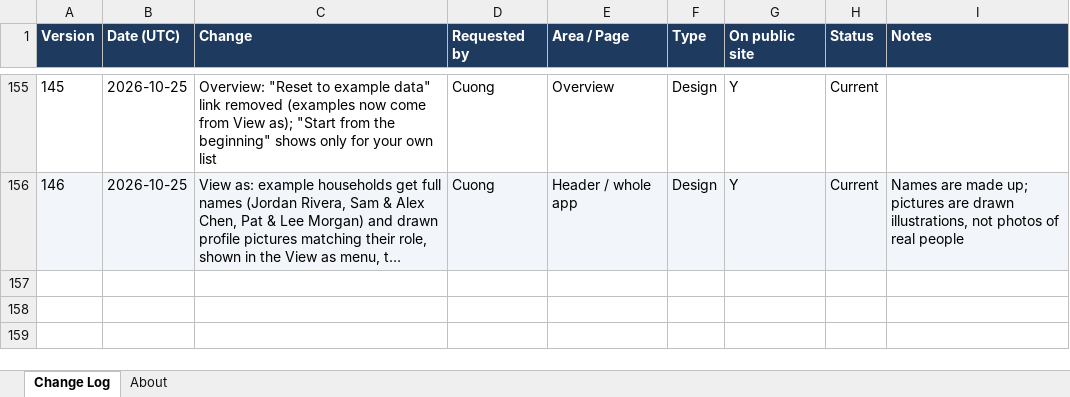
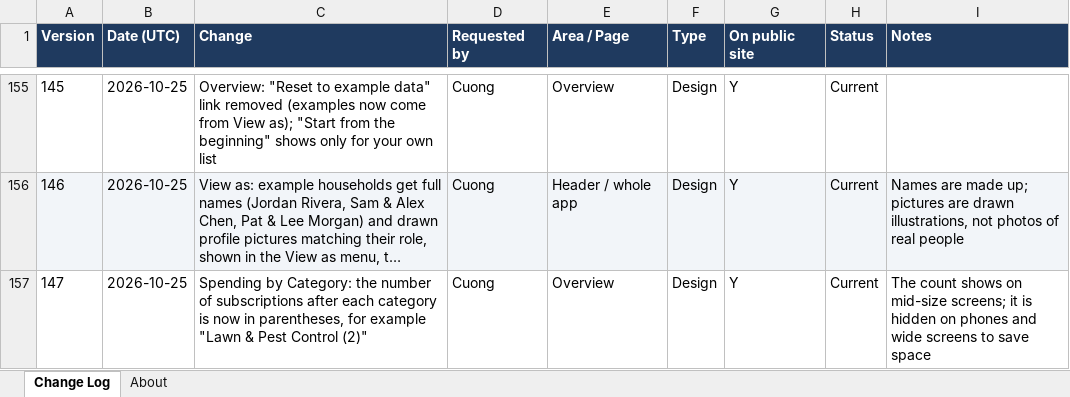
Before and after one commit to cquach1004/Subscription-keeper, an Excel workbook: changelog/change-log.xlsx, sheet Change Log, drawn as a sheet; only a part is shown, gaps mark what is left out; long unchanged cells end in …; values as stored, in another font and other column widths than the file's, no borders; the diff names each change by its address in the sheet, - before the commit and + after, or states it on an @@ line.

```diff
--- a/changelog/change-log.xlsx (sheet Change Log)
+++ b/changelog/change-log.xlsx (sheet Change Log)
+row 157: 147 | 2026-10-25 | Spending by Category: the number of subscriptions after each category is now in parentheses, for example "Lawn & Pest Control (2)" | Cuong | Overview | Design | Y | Current | The count shows on mid-size screens; it is hidden on phones and wide screens to save space
```
Also changed, not shown: 4 other files.
